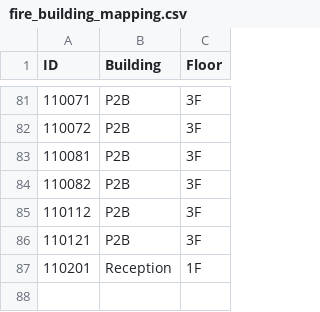
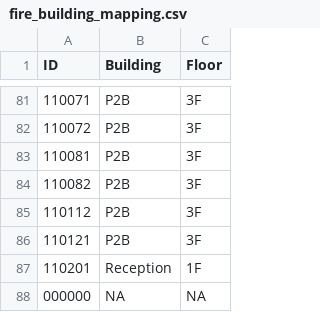
Before and after one commit to mt5225/daeduck, a CSV file: fire_building_mapping.csv, drawn as a sheet; only a part is shown, gaps mark what is left out.

```diff
--- a/fire_building_mapping.csv
+++ b/fire_building_mapping.csv
@@ -87 +87,2 @@ ID,Building,Floor
 110201,Reception,1F
+000000,NA,NA
```
Also changed, not shown: fire_cctv_mapping.csv, 7 other files.
